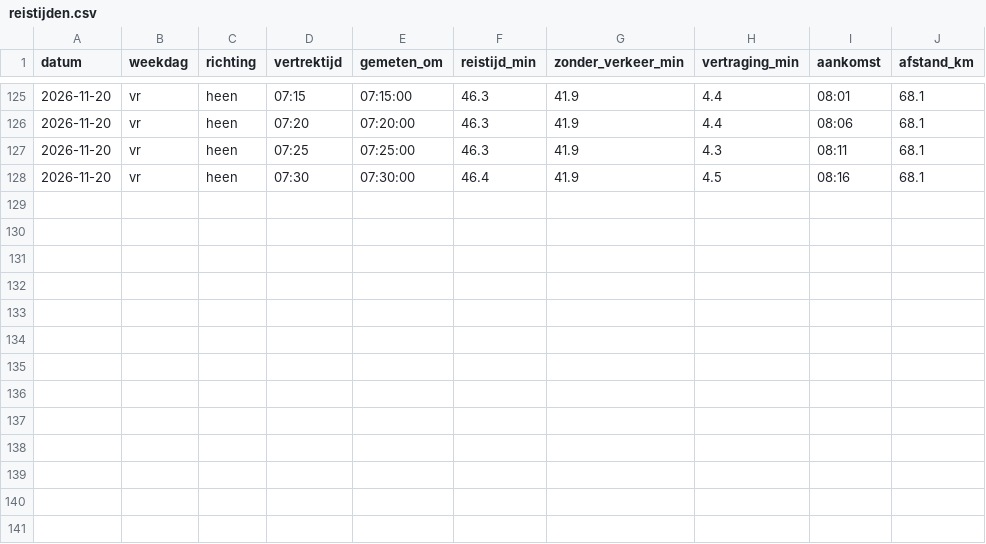
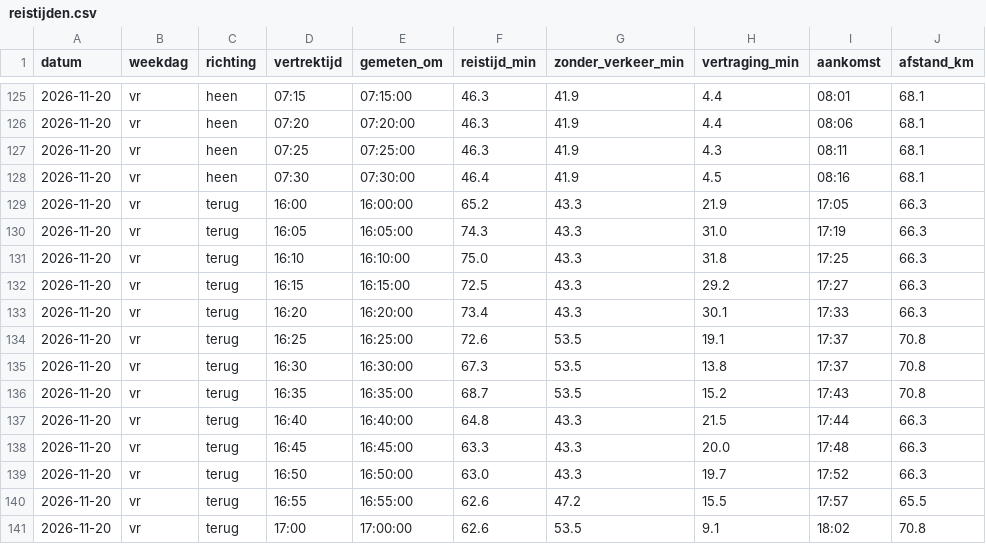
Before and after one commit to tj16tj/Reistijd, a CSV file: data/reistijden.csv, drawn as a sheet; only a part is shown, gaps mark what is left out; the diff names each change by its address in the sheet, - before the commit and + after, or states it on an @@ line.

```diff
--- a/data/reistijden.csv
+++ b/data/reistijden.csv
+row 129: 2026-11-20 | vr | terug | 16:00 | 16:00:00 | 65.2 | 43.3 | 21.9 | 17:05 | 66.3
+row 130: 2026-11-20 | vr | terug | 16:05 | 16:05:00 | 74.3 | 43.3 | 31.0 | 17:19 | 66.3
+row 131: 2026-11-20 | vr | terug | 16:10 | 16:10:00 | 75.0 | 43.3 | 31.8 | 17:25 | 66.3
+row 132: 2026-11-20 | vr | terug | 16:15 | 16:15:00 | 72.5 | 43.3 | 29.2 | 17:27 | 66.3
+row 133: 2026-11-20 | vr | terug | 16:20 | 16:20:00 | 73.4 | 43.3 | 30.1 | 17:33 | 66.3
+row 134: 2026-11-20 | vr | terug | 16:25 | 16:25:00 | 72.6 | 53.5 | 19.1 | 17:37 | 70.8
+row 135: 2026-11-20 | vr | terug | 16:30 | 16:30:00 | 67.3 | 53.5 | 13.8 | 17:37 | 70.8
+row 136: 2026-11-20 | vr | terug | 16:35 | 16:35:00 | 68.7 | 53.5 | 15.2 | 17:43 | 70.8
+row 137: 2026-11-20 | vr | terug | 16:40 | 16:40:00 | 64.8 | 43.3 | 21.5 | 17:44 | 66.3
+row 138: 2026-11-20 | vr | terug | 16:45 | 16:45:00 | 63.3 | 43.3 | 20.0 | 17:48 | 66.3
+row 139: 2026-11-20 | vr | terug | 16:50 | 16:50:00 | 63.0 | 43.3 | 19.7 | 17:52 | 66.3
+row 140: 2026-11-20 | vr | terug | 16:55 | 16:55:00 | 62.6 | 47.2 | 15.5 | 17:57 | 65.5
+row 141: 2026-11-20 | vr | terug | 17:00 | 17:00:00 | 62.6 | 53.5 | 9.1 | 18:02 | 70.8
```
